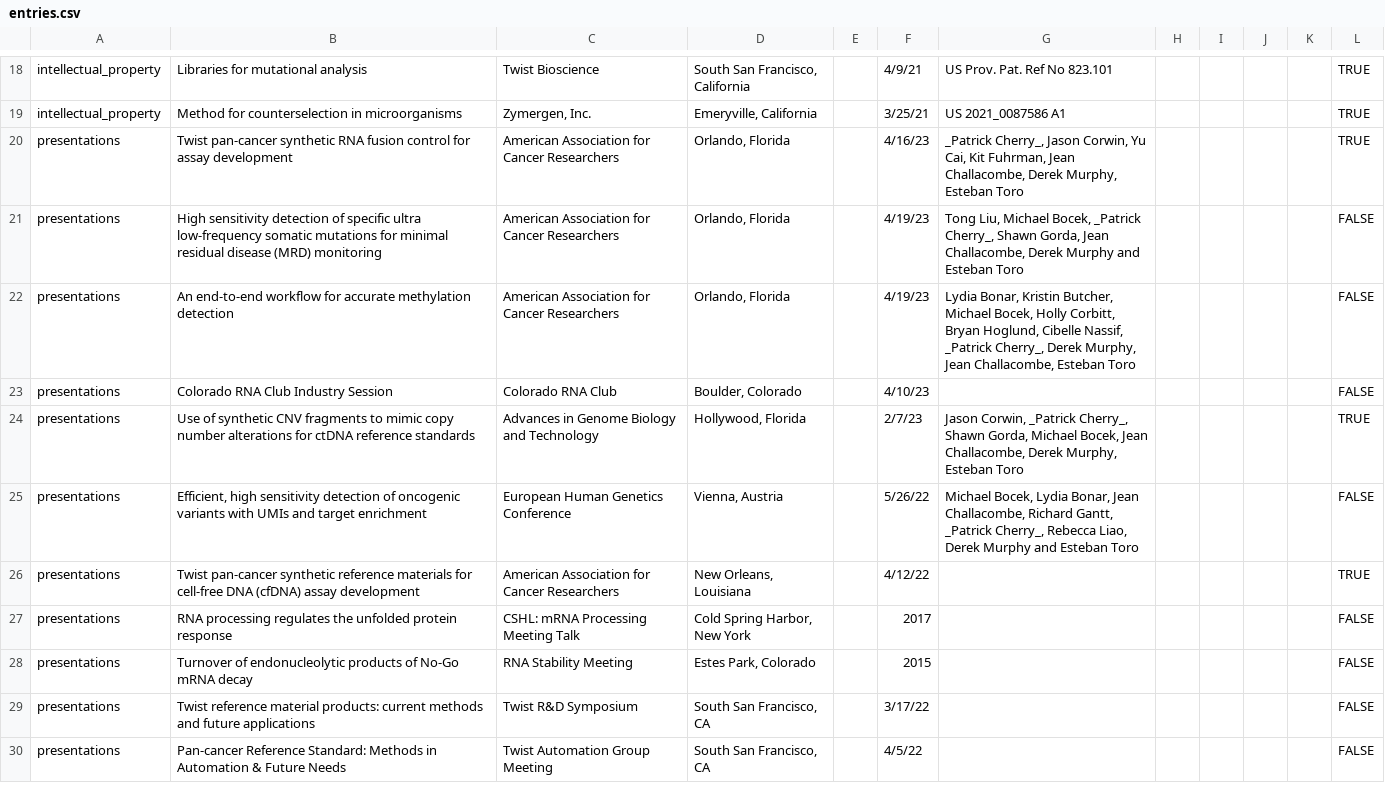
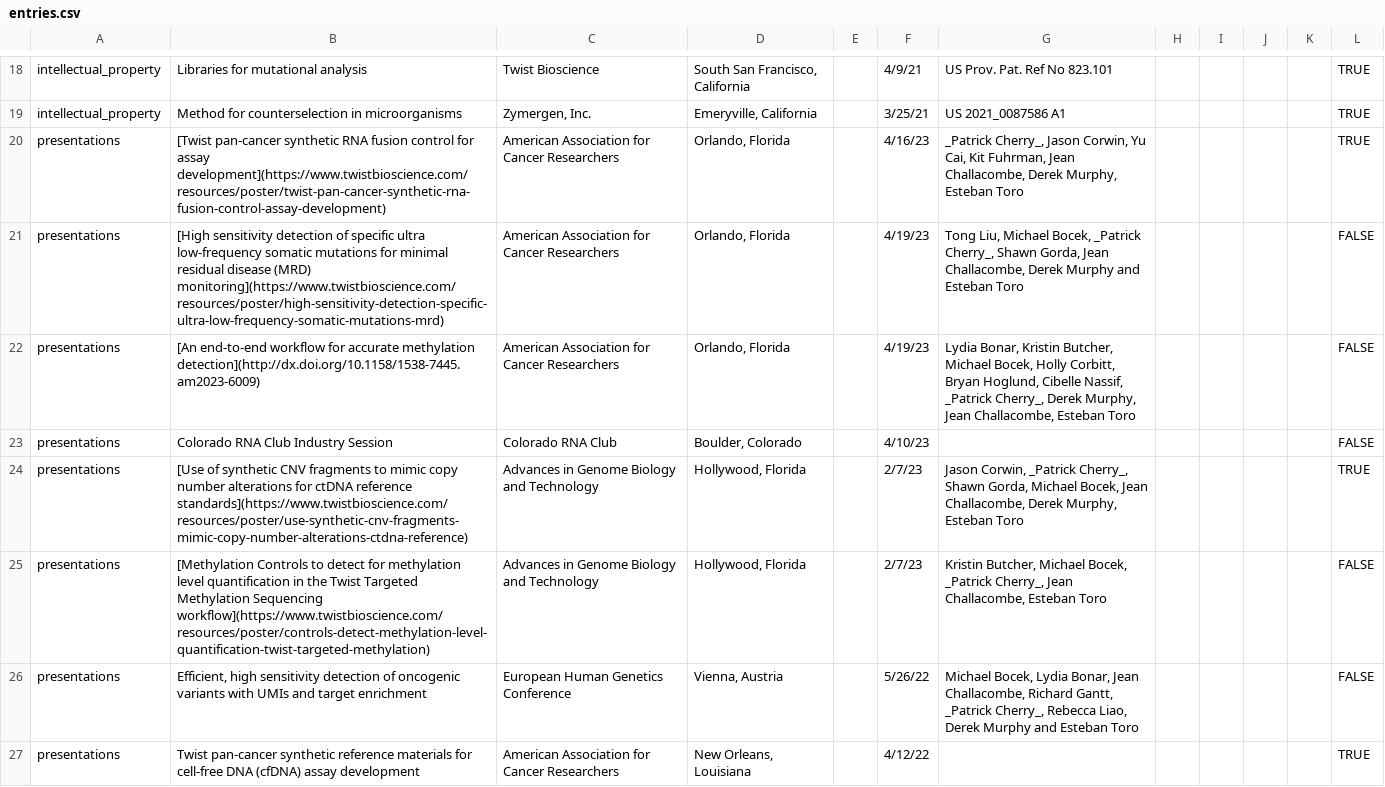
Before and after one commit to pdcherry/cherry-cv-public, a CSV file: CV_data/entries.csv, drawn as a sheet; only a part is shown, gaps mark what is left out; the shorter side is filled out with more unchanged rows.

```diff
--- a/CV_data/entries.csv
+++ b/CV_data/entries.csv
@@ -19,7 +19,8 @@ intellectual_property,Libraries for mutational analysis,Twist Bioscience,"South
 intellectual_property,Method for counterselection in microorganisms,"Zymergen, Inc.","Emeryville, California",,3/25/21,US 2021_0087586 A1 ,,,,,TRUE
-presentations,Twist pan-cancer synthetic RNA fusion control for assay development,American Association for Cancer Researchers ,"Orlando, Florida",,4/16/23,"_Patrick Cherry_, Jason Corwin, Yu Cai, Kit Fuhrman, Jean Challacombe, Derek Murphy, Esteban Toro",,,,,TRUE
-presentations,High sensitivity detection of specific ultra low-frequency somatic mutations for minimal residual disease (MRD) monitoring,American Association for Cancer Researchers,"Orlando, Florida",,4/19/23,"Tong Liu, Michael Bocek, _Patrick Cherry_, Shawn Gorda, Jean Challacombe, Derek Murphy and Esteban Toro",,,,,FALSE
-presentations,An end-to-end workflow for accurate methylation detection,American Association for Cancer Researchers,"Orlando, Florida",,4/19/23,"Lydia Bonar, Kristin Butcher, Michael Bocek, Holly Corbitt, Bryan Hoglund, Cibelle Nassif, _Patrick Cherry_, Derek Murphy, Jean Challacombe, Esteban Toro",,,,,FALSE
+presentations,[Twist pan-cancer synthetic RNA fusion control for assay development](https://www.twistbioscience.com/resources/poster/twist-pan-cancer-synthetic-rna-fusion-control-assay-development),American Association for Cancer Researchers,"Orlando, Florida",,4/16/23,"_Patrick Cherry_, Jason Corwin, Yu Cai, Kit Fuhrman, Jean Challacombe, Derek Murphy, Esteban Toro",,,,,TRUE
+presentations,[High sensitivity detection of specific ultra low-frequency somatic mutations for minimal residual disease (MRD) monitoring](https://www.twistbioscience.com/resources/poster/high-sensitivity-detection-specific-ultra-low-frequency-somatic-mutations-mrd),American Association for Cancer Researchers,"Orlando, Florida",,4/19/23,"Tong Liu, Michael Bocek, _Patrick Cherry_, Shawn Gorda, Jean Challacombe, Derek Murphy and Esteban Toro",,,,,FALSE
+presentations,[An end-to-end workflow for accurate methylation detection](http://dx.doi.org/10.1158/1538-7445.am2023-6009),American Association for Cancer Researchers,"Orlando, Florida",,4/19/23,"Lydia Bonar, Kristin Butcher, Michael Bocek, Holly Corbitt, Bryan Hoglund, Cibelle Nassif, _Patrick Cherry_, Derek Murphy, Jean Challacombe, Esteban Toro",,,,,FALSE
 presentations,Colorado RNA Club Industry Session,Colorado RNA Club,"Boulder, Colorado",,4/10/23,,,,,,FALSE
-presentations,Use of synthetic CNV fragments to mimic copy number alterations for ctDNA reference standards,Advances in Genome Biology and Technology,"Hollywood, Florida",,2/7/23,"Jason Corwin, _Patrick Cherry_, Shawn Gorda, Michael Bocek, Jean Challacombe, Derek Murphy, Esteban Toro",,,,,TRUE
+presentations,[Use of synthetic CNV fragments to mimic copy number alterations for ctDNA reference standards](https://www.twistbioscience.com/resources/poster/use-synthetic-cnv-fragments-mimic-copy-number-alterations-ctdna-reference),Advances in Genome Biology and Technology,"Hollywood, Florida",,2/7/23,"Jason Corwin, _Patrick Cherry_, Shawn Gorda, Michael Bocek, Jean Challacombe, Derek Murphy, Esteban Toro",,,,,TRUE
+presentations,[Methylation Controls to detect for methylation level quantification in the Twist Targeted Methylation Sequencing workflow](https://www.twistbioscience.com/resources/poster/controls-detect-methylation-level-quantification-twist-targeted-methylation),Advances in Genome Biology and Technology,"Hollywood, Florida",,2/7/23,"Kristin Butcher, Michael Bocek, _Patrick Cherry_, Jean Challacombe, Esteban Toro",,,,,FALSE
 presentations,"Efficient, high sensitivity detection of oncogenic variants with UMIs and target enrichment",European Human Genetics Conference,"Vienna, Austria",,5/26/22,"Michael Bocek, Lydia Bonar, Jean Challacombe, Richard Gantt, _Patrick Cherry_, Rebecca Liao, Derek Murphy and Esteban Toro",,,,,FALSE
```
Also changed, not shown: 5 other files.
